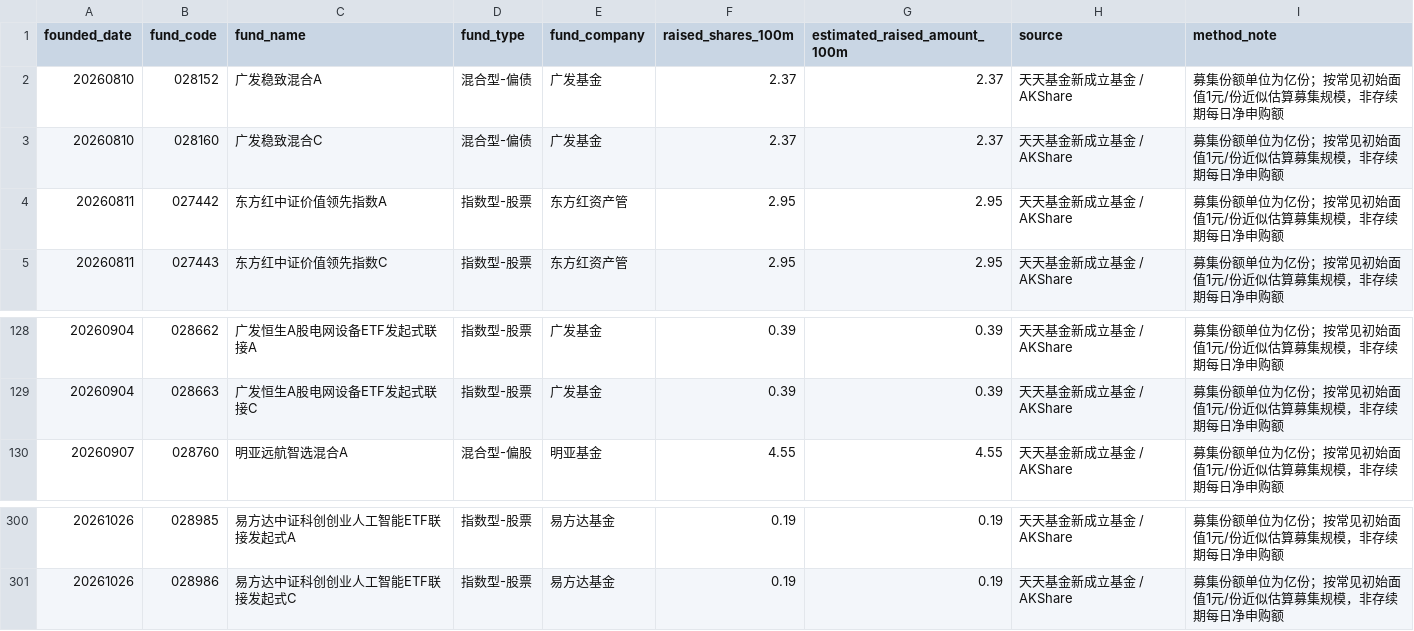
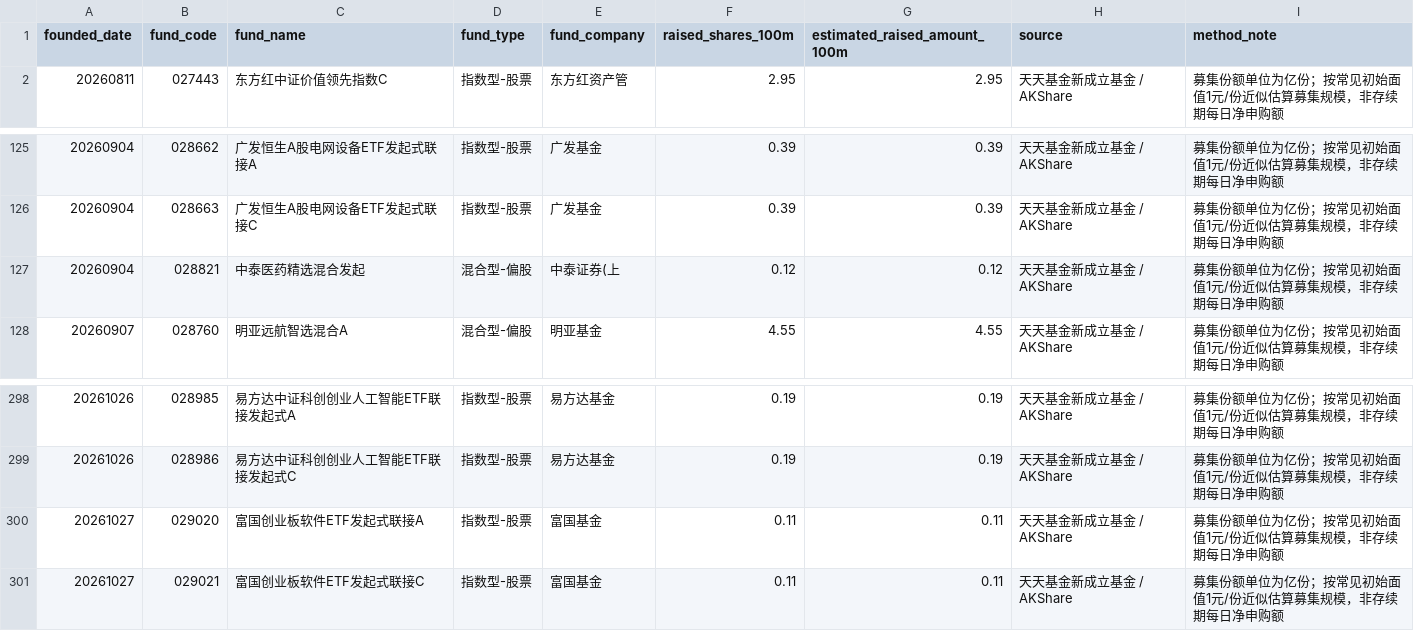
Before and after one commit to littlepeachh/macroscope-dashboard-v6, a CSV file: data/fund_subscription.csv, drawn as a sheet; only a part is shown, gaps mark what is left out; removed rows and columns are numbered as before the commit, all else as after; the diff names each change by its address in the sheet, - before the commit and + after, or states it on an @@ line.

```diff
--- a/data/fund_subscription.csv
+++ b/data/fund_subscription.csv
-row 2: 20260810 | 028152 | 广发稳致混合A | 混合型-偏债 | 广发基金 | 2.37 | 2.37 | 天天基金新成立基金 / AKShare | 募集份额单位为亿份；按常见初始面值1元/份近似估算募集规模，非存续期每日净申购额
-row 3: 20260810 | 028160 | 广发稳致混合C | 混合型-偏债 | 广发基金 | 2.37 | 2.37 | 天天基金新成立基金 / AKShare | 募集份额单位为亿份；按常见初始面值1元/份近似估算募集规模，非存续期每日净申购额
-row 4: 20260811 | 027442 | 东方红中证价值领先指数A | 指数型-股票 | 东方红资产管 | 2.95 | 2.95 | 天天基金新成立基金 / AKShare | 募集份额单位为亿份；按常见初始面值1元/份近似估算募集规模，非存续期每日净申购额
+row 127: 20260904 | 028821 | 中泰医药精选混合发起 | 混合型-偏股 | 中泰证券(上 | 0.12 | 0.12 | 天天基金新成立基金 / AKShare | 募集份额单位为亿份；按常见初始面值1元/份近似估算募集规模，非存续期每日净申购额
+row 300: 20261027 | 029020 | 富国创业板软件ETF发起式联接A | 指数型-股票 | 富国基金 | 0.11 | 0.11 | 天天基金新成立基金 / AKShare | 募集份额单位为亿份；按常见初始面值1元/份近似估算募集规模，非存续期每日净申购额
+row 301: 20261027 | 029021 | 富国创业板软件ETF发起式联接C | 指数型-股票 | 富国基金 | 0.11 | 0.11 | 天天基金新成立基金 / AKShare | 募集份额单位为亿份；按常见初始面值1元/份近似估算募集规模，非存续期每日净申购额
```
Also changed, not shown: data/macro.csv, 2 other files.
